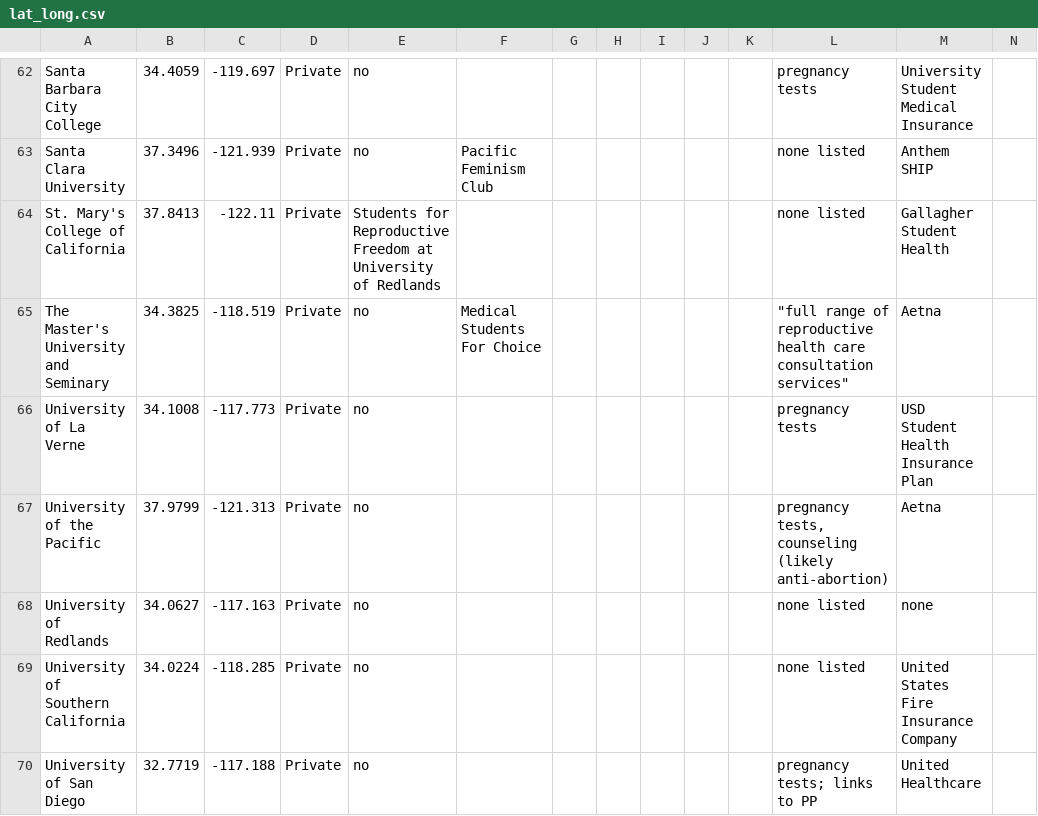
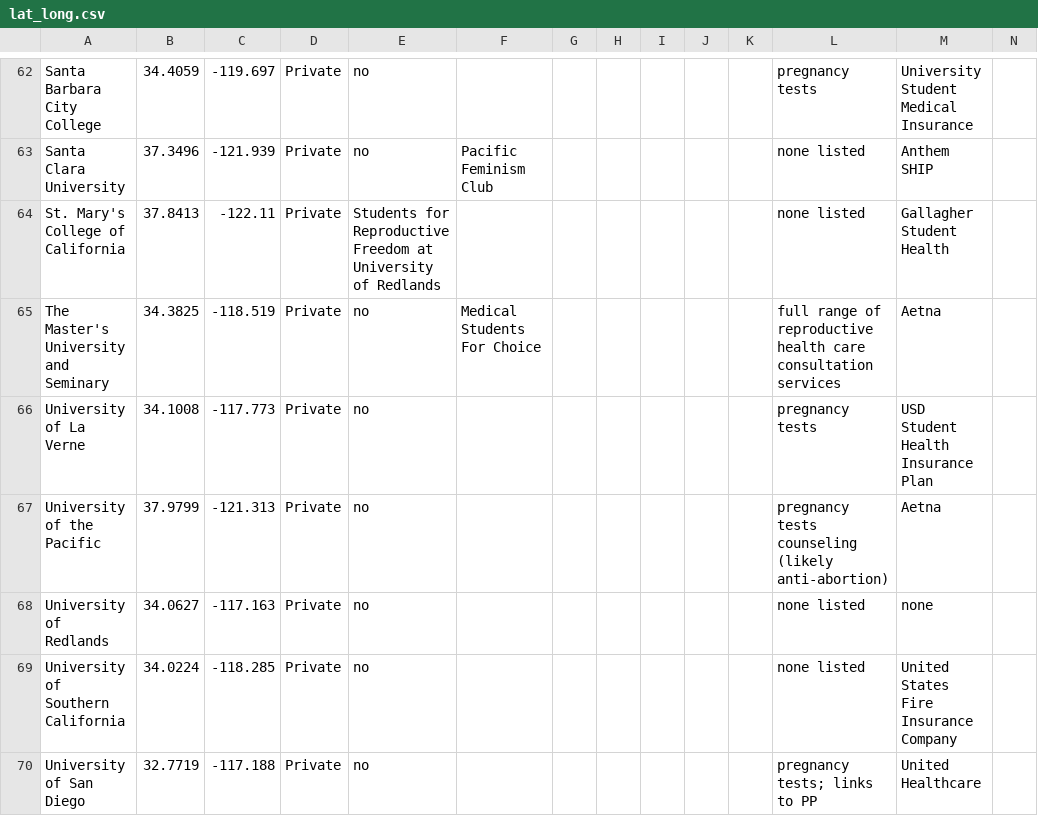
Before and after one commit to donovantok/hello-world, a CSV file: lat_long.csv, drawn as a sheet; only a part is shown, gaps mark what is left out; the diff covers the shown part only.

```diff
--- a/lat_long.csv
+++ b/lat_long.csv
@@ -68,5 +68,5 @@ Santa Clara University,37.3496,-121.939,Private,no,Pacific Feminism Club,,,,,,no
 St. Mary's College of California,37.8413,-122.11,Private,Students for Reproductive Freedom at University of Redlands,,,,,,,none listed,Gallagher Student Health,
-The Master's University and Seminary,34.3825,-118.519,Private,no,Medical Students For Choice,,,,,,"""full range of reproductive health care consultation services""",Aetna,
+The Master's University and Seminary,34.3825,-118.519,Private,no,Medical Students For Choice,,,,,,full range of reproductive health care consultation services,Aetna,
 University of La Verne,34.1008,-117.773,Private,no,,,,,,,pregnancy tests,USD Student Health Insurance Plan,
-University of the Pacific,37.9799,-121.313,Private,no,,,,,,,"pregnancy tests, counseling (likely anti-abortion)",Aetna,
+University of the Pacific,37.9799,-121.313,Private,no,,,,,,,pregnancy tests counseling (likely anti-abortion),Aetna,
 University of Redlands,34.0627,-117.163,Private,no,,,,,,,none listed,none,
```
Also changed, not shown: 23 edited cells elsewhere in this file.
